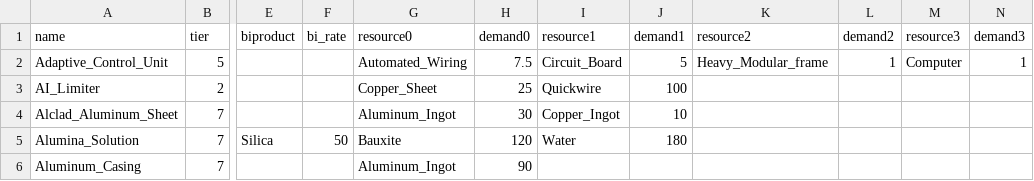
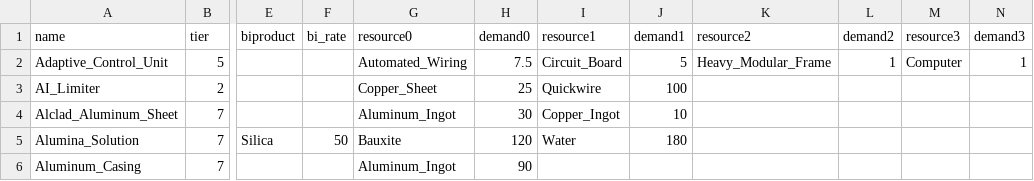
Before and after one commit to MarcB95/Satisfactory-Logistics-Planner, a CSV file: Recipes.csv, drawn as a sheet; only a part is shown, gaps mark what is left out; the diff names each change by its address in the sheet, - before the commit and + after, or states it on an @@ line.

Commit message:
Update Recipes.csv

```diff
--- a/Recipes.csv
+++ b/Recipes.csv
-K2 (resource2): Heavy_Modular_frame
+K2 (resource2): Heavy_Modular_Frame
```
